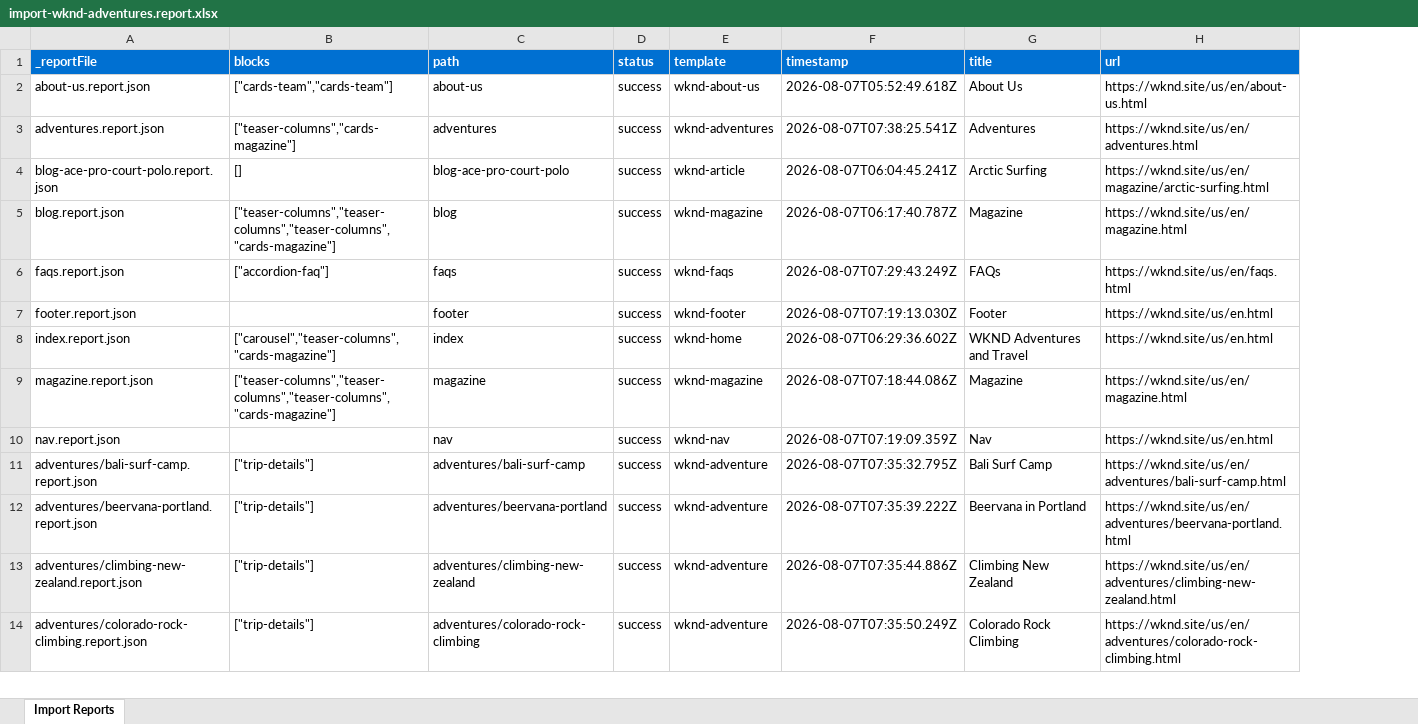
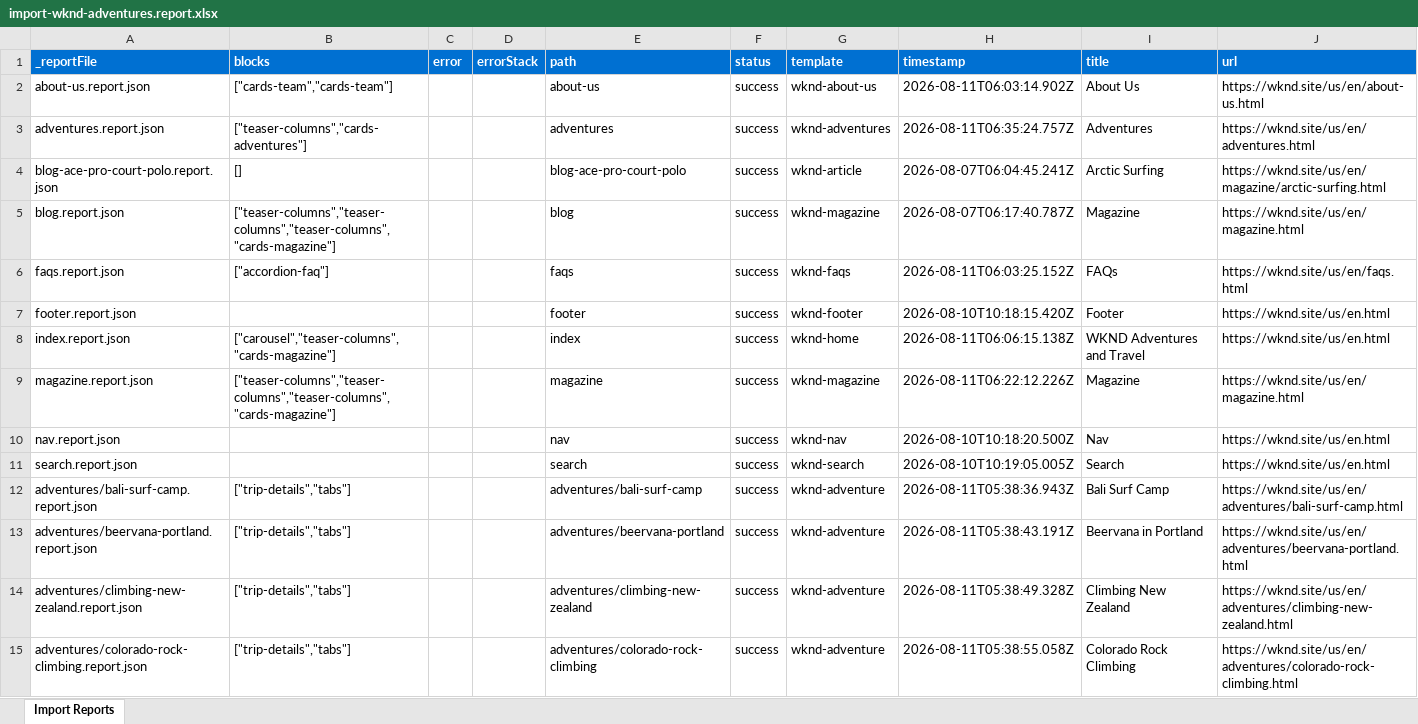
Before and after one commit to inf73054/eds-ema-repo, an Excel workbook: tools/importer/reports/import-wknd-adventures.report.xlsx, sheet Import Reports, drawn as a sheet; only a part is shown; values as stored, in another font and other column widths than the file's, no borders; addresses are those after the commit; the diff covers the shown part only; the diff names each change by its address in the sheet, - before the commit and + after, or states it on an @@ line.

```diff
--- a/tools/importer/reports/import-wknd-adventures.report.xlsx (sheet Import Reports)
+++ b/tools/importer/reports/import-wknd-adventures.report.xlsx (sheet Import Reports)
+column C (error), empty
+column D (errorStack), empty
-H2 (timestamp): 2026-08-07T05:52:49.618Z
+H2 (timestamp): 2026-08-11T06:03:14.902Z
-B3 (blocks): ["teaser-columns","cards-magazine"]
+B3 (blocks): ["teaser-columns","cards-adventures"]
-H3 (timestamp): 2026-08-07T07:38:25.541Z
+H3 (timestamp): 2026-08-11T06:35:24.757Z
-H6 (timestamp): 2026-08-07T07:29:43.249Z
+H6 (timestamp): 2026-08-11T06:03:25.152Z
-H7 (timestamp): 2026-08-07T07:19:13.030Z
+H7 (timestamp): 2026-08-10T10:18:15.420Z
-H8 (timestamp): 2026-08-07T06:29:36.602Z
+H8 (timestamp): 2026-08-11T06:06:15.138Z
-H9 (timestamp): 2026-08-07T07:18:44.086Z
+H9 (timestamp): 2026-08-11T06:22:12.226Z
-H10 (timestamp): 2026-08-07T07:19:09.359Z
+H10 (timestamp): 2026-08-10T10:18:20.500Z
+row 11: search.report.json |  |  |  | search | success | wknd-search | 2026-08-10T10:19:05.005Z | Search | https://wknd.site/us/en.html
-B12:B15 (blocks): ["trip-details"]
+B12:B15 (blocks): ["trip-details","tabs"]
-H12 (timestamp): 2026-08-07T07:35:32.795Z
+H12 (timestamp): 2026-08-11T05:38:36.943Z
-H13 (timestamp): 2026-08-07T07:35:39.222Z
+H13 (timestamp): 2026-08-11T05:38:43.191Z
-H14 (timestamp): 2026-08-07T07:35:44.886Z
+H14 (timestamp): 2026-08-11T05:38:49.328Z
-H15 (timestamp): 2026-08-07T07:35:50.249Z
+H15 (timestamp): 2026-08-11T05:38:55.058Z
```
Also changed, not shown: 12 added rows and 7 edited cells elsewhere in this sheet, tools/importer/reports/import-wknd-about-us.report.xlsx, tools/importer/reports/import-wknd-article.report.xlsx, 19 other files.
